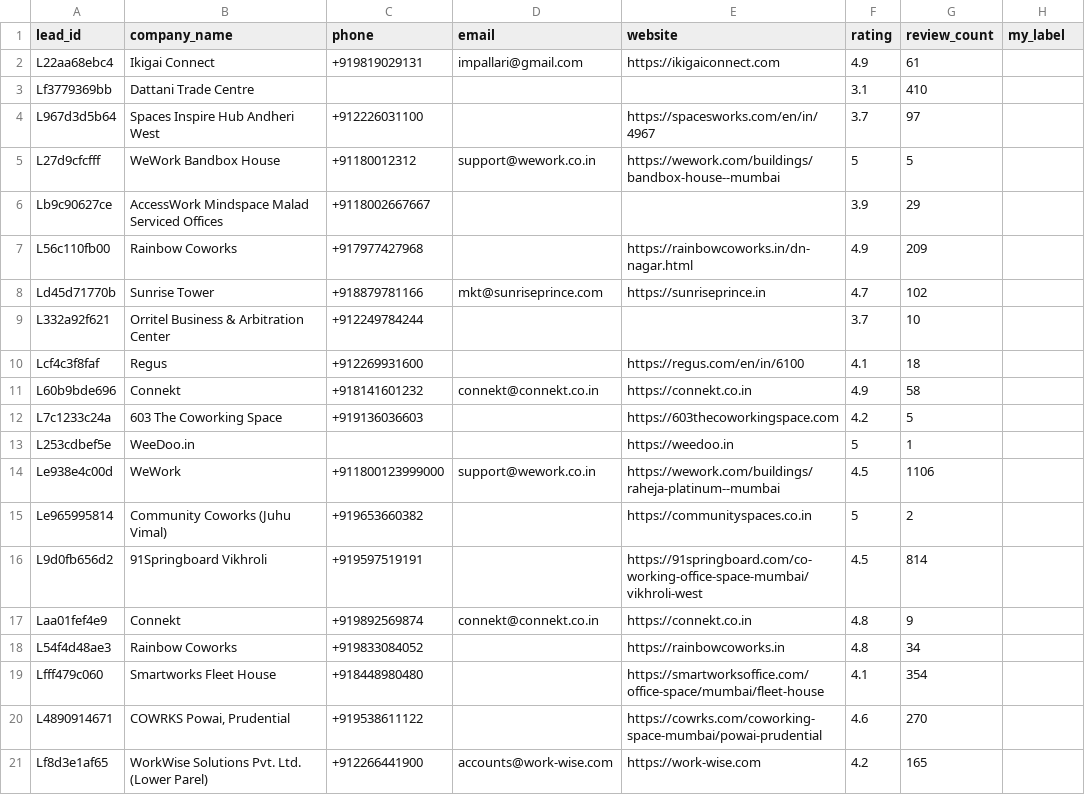
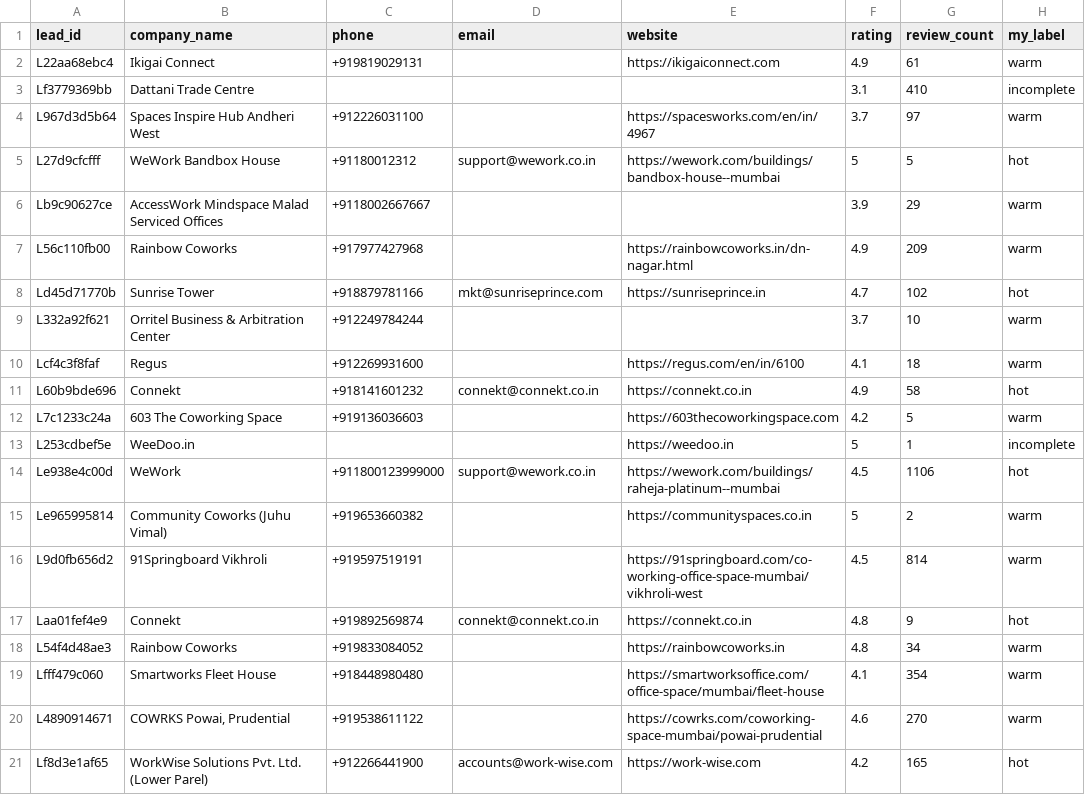
Before and after one commit to hunard/coworking-app, a CSV file: data/hand_labels.csv, drawn as a sheet.

Commit message:
add hand lebls and evaluation

```diff
--- a/data/hand_labels.csv
+++ b/data/hand_labels.csv
@@ -1,21 +1,21 @@
 lead_id,company_name,phone,email,website,rating,review_count,my_label
-L22aa68ebc4,Ikigai Connect,+919819029131,impallari@gmail.com,https://ikigaiconnect.com,4.9,61,
-Lf3779369bb,Dattani Trade Centre,,,,3.1,410,
-L967d3d5b64,Spaces Inspire Hub Andheri West,+912226031100,,https://spacesworks.com/en/in/4967,3.7,97,
-L27d9cfcfff,WeWork Bandbox House,+91180012312,support@wework.co.in,https://wework.com/buildings/bandbox-house--mumbai,5,5,
-Lb9c90627ce,AccessWork Mindspace Malad Serviced Offices,+9118002667667,,,3.9,29,
-L56c110fb00,Rainbow Coworks,+917977427968,,https://rainbowcoworks.in/dn-nagar.html,4.9,209,
-Ld45d71770b,Sunrise Tower,+918879781166,mkt@sunriseprince.com,https://sunriseprince.in,4.7,102,
-L332a92f621,Orritel Business & Arbitration Center,+912249784244,,,3.7,10,
-Lcf4c3f8faf,Regus,+912269931600,,https://regus.com/en/in/6100,4.1,18,
-L60b9bde696,Connekt,+918141601232,connekt@connekt.co.in,https://connekt.co.in,4.9,58,
-L7c1233c24a,603 The Coworking Space,+919136036603,,https://603thecoworkingspace.com,4.2,5,
-L253cdbef5e,WeeDoo.in,,,https://weedoo.in,5,1,
-Le938e4c00d,WeWork,+911800123999000,support@wework.co.in,https://wework.com/buildings/raheja-platinum--mumbai,4.5,1106,
-Le965995814,Community Coworks (Juhu Vimal),+919653660382,,https://communityspaces.co.in,5,2,
-L9d0fb656d2,91Springboard Vikhroli,+919597519191,,https://91springboard.com/co-working-office-space-mumbai/vikhroli-west,4.5,814,
-Laa01fef4e9,Connekt,+919892569874,connekt@connekt.co.in,https://connekt.co.in,4.8,9,
-L54f4d48ae3,Rainbow Coworks,+919833084052,,https://rainbowcoworks.in,4.8,34,
-Lfff479c060,Smartworks Fleet House,+918448980480,,https://smartworksoffice.com/office-space/mumbai/fleet-house,4.1,354,
-L4890914671,"COWRKS Powai, Prudential",+919538611122,,https://cowrks.com/coworking-space-mumbai/powai-prudential,4.6,270,
-Lf8d3e1af65,WorkWise Solutions Pvt. Ltd. (Lower Parel),+912266441900,accounts@work-wise.com,https://work-wise.com,4.2,165,
+L22aa68ebc4,Ikigai Connect,+919819029131,,https://ikigaiconnect.com,4.9,61,warm
+Lf3779369bb,Dattani Trade Centre,,,,3.1,410,incomplete
+L967d3d5b64,Spaces Inspire Hub Andheri West,+912226031100,,https://spacesworks.com/en/in/4967,3.7,97,warm
+L27d9cfcfff,WeWork Bandbox House,+91180012312,support@wework.co.in,https://wework.com/buildings/bandbox-house--mumbai,5,5,hot
+Lb9c90627ce,AccessWork Mindspace Malad Serviced Offices,+9118002667667,,,3.9,29,warm
+L56c110fb00,Rainbow Coworks,+917977427968,,https://rainbowcoworks.in/dn-nagar.html,4.9,209,warm
+Ld45d71770b,Sunrise Tower,+918879781166,mkt@sunriseprince.com,https://sunriseprince.in,4.7,102,hot
+L332a92f621,Orritel Business & Arbitration Center,+912249784244,,,3.7,10,warm
+Lcf4c3f8faf,Regus,+912269931600,,https://regus.com/en/in/6100,4.1,18,warm
+L60b9bde696,Connekt,+918141601232,connekt@connekt.co.in,https://connekt.co.in,4.9,58,hot
+L7c1233c24a,603 The Coworking Space,+919136036603,,https://603thecoworkingspace.com,4.2,5,warm
+L253cdbef5e,WeeDoo.in,,,https://weedoo.in,5,1,incomplete
+Le938e4c00d,WeWork,+911800123999000,support@wework.co.in,https://wework.com/buildings/raheja-platinum--mumbai,4.5,1106,hot
+Le965995814,Community Coworks (Juhu Vimal),+919653660382,,https://communityspaces.co.in,5,2,warm
+L9d0fb656d2,91Springboard Vikhroli,+919597519191,,https://91springboard.com/co-working-office-space-mumbai/vikhroli-west,4.5,814,warm
+Laa01fef4e9,Connekt,+919892569874,connekt@connekt.co.in,https://connekt.co.in,4.8,9,hot
+L54f4d48ae3,Rainbow Coworks,+919833084052,,https://rainbowcoworks.in,4.8,34,warm
+Lfff479c060,Smartworks Fleet House,+918448980480,,https://smartworksoffice.com/office-space/mumbai/fleet-house,4.1,354,warm
+L4890914671,"COWRKS Powai, Prudential",+919538611122,,https://cowrks.com/coworking-space-mumbai/powai-prudential,4.6,270,warm
+Lf8d3e1af65,WorkWise Solutions Pvt. Ltd. (Lower Parel),+912266441900,accounts@work-wise.com,https://work-wise.com,4.2,165,hot
```
